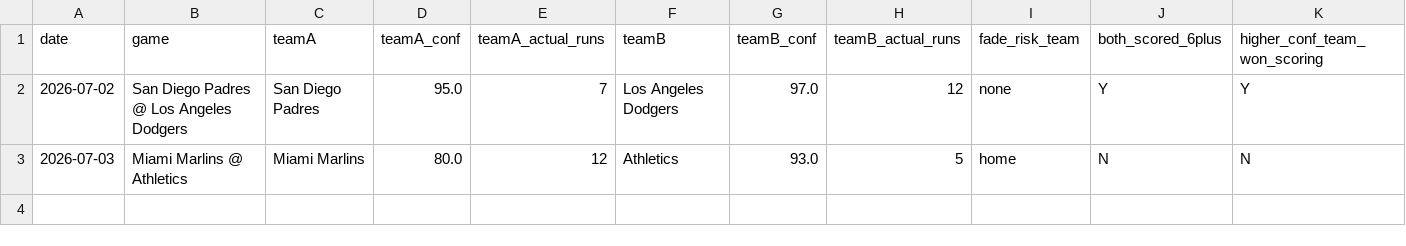
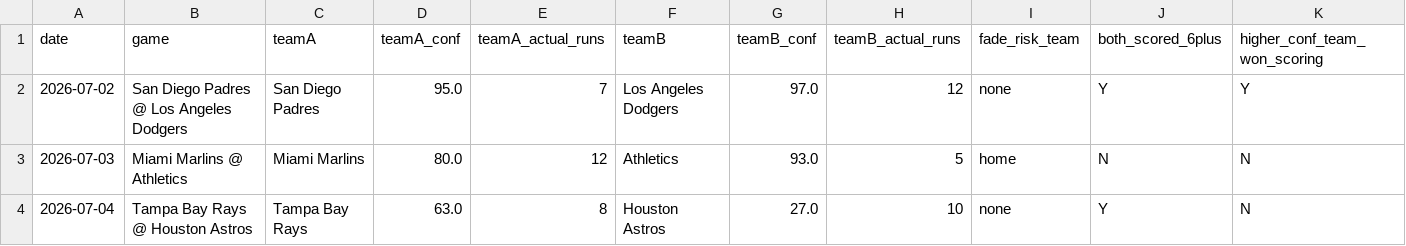
Before and after one commit to kklosowiak/MlbDFS, a CSV file: scratch/passive_tracker/signals/right_game_wrong_team_log.csv, drawn as a sheet; only a part is shown; rows hold the shown columns only; the diff names each change by its address in the sheet, - before the commit and + after, or states it on an @@ line.

```diff
--- a/scratch/passive_tracker/signals/right_game_wrong_team_log.csv
+++ b/scratch/passive_tracker/signals/right_game_wrong_team_log.csv
+row 4: 2026-07-04 | Tampa Bay Rays @ Houston Astros | Tampa Bay Rays | 63.0 | 8 | Houston Astros | 27.0 | 10 | none | Y | N
```
Also changed, not shown: scratch/passive_tracker/signals/anti_chalk_smash_log.csv, scratch/passive_tracker/signals/hot_msmi_log.csv, 15 other files.
